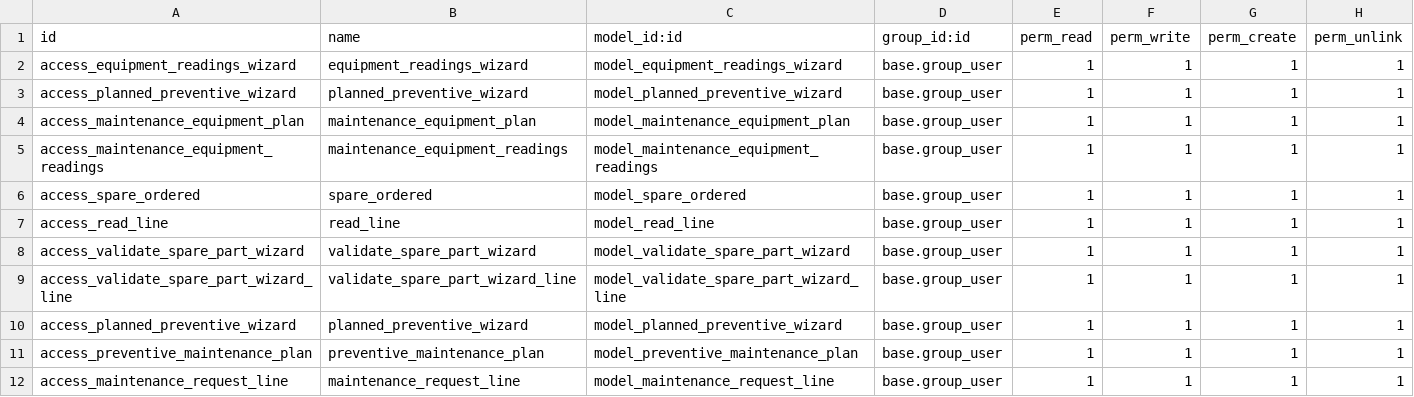
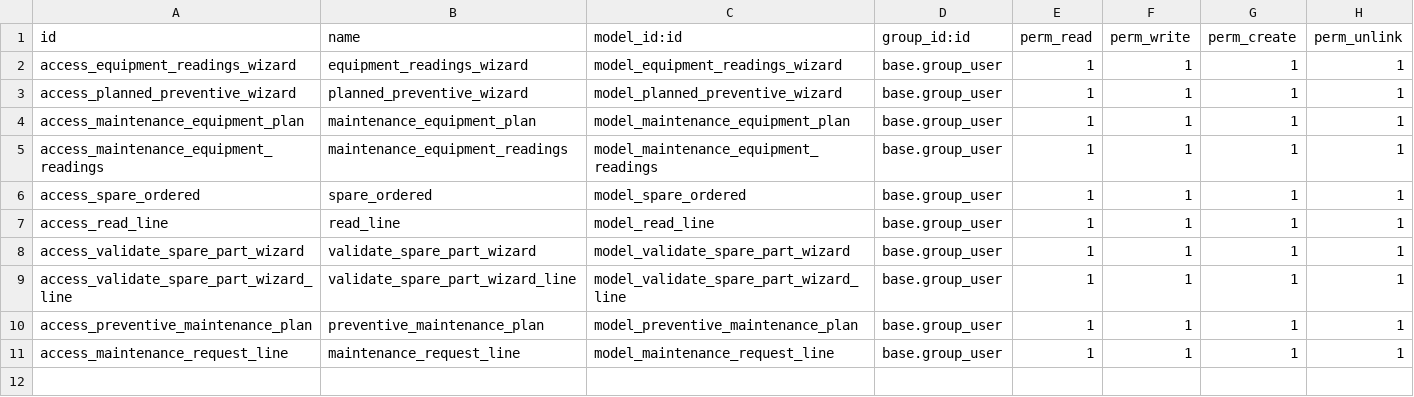
Before and after one commit to Diablo-seif/planning_preventive_maintenance, a CSV file: security/ir.model.access.csv, drawn as a sheet.

Commit message:
Remove access for planned preventive wizard

```diff
--- a/security/ir.model.access.csv
+++ b/security/ir.model.access.csv
@@ -9,3 +9,2 @@ access_validate_spare_part_wizard,validate_spare_part_wizard,model_validate_spar
 access_validate_spare_part_wizard_line,validate_spare_part_wizard_line,model_validate_spare_part_wizard_line,base.group_user,1,1,1,1
-access_planned_preventive_wizard,planned_preventive_wizard,model_planned_preventive_wizard,base.group_user,1,1,1,1
 access_preventive_maintenance_plan,preventive_maintenance_plan,model_preventive_maintenance_plan,base.group_user,1,1,1,1
```
